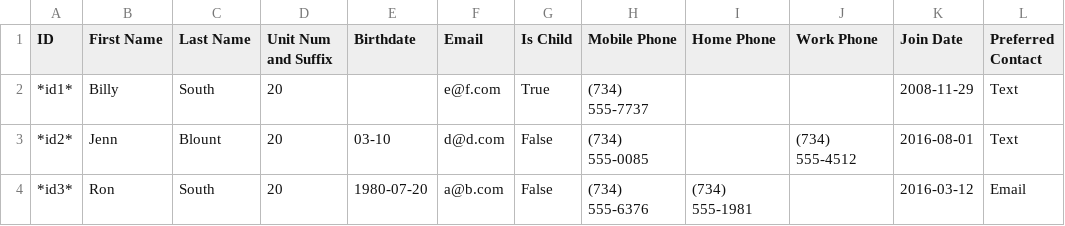
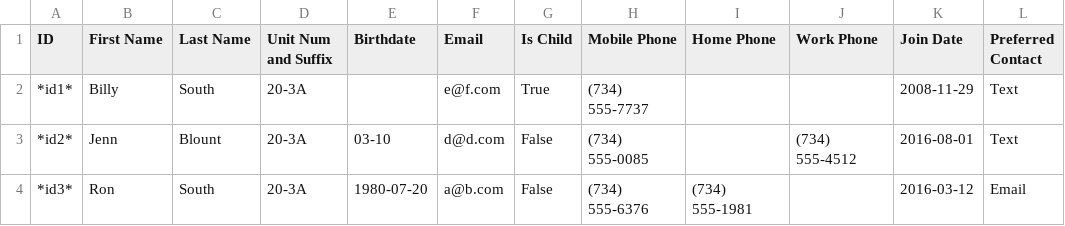
Before and after one commit to gather-community/gather, a CSV file: spec/expectations/users.csv, drawn as a sheet; only a part is shown; the diff names each change by its address in the sheet, - before the commit and + after, or states it on an @@ line.

Commit message:
When sorting by unit number, include the suffix. Added tests that include the suffix.

```diff
--- a/spec/expectations/users.csv
+++ b/spec/expectations/users.csv
-D2:D4 (Unit Num and Suffix): 20
+D2:D4 (Unit Num and Suffix): 20-3A
```
Also changed, not shown: 3 other files.
